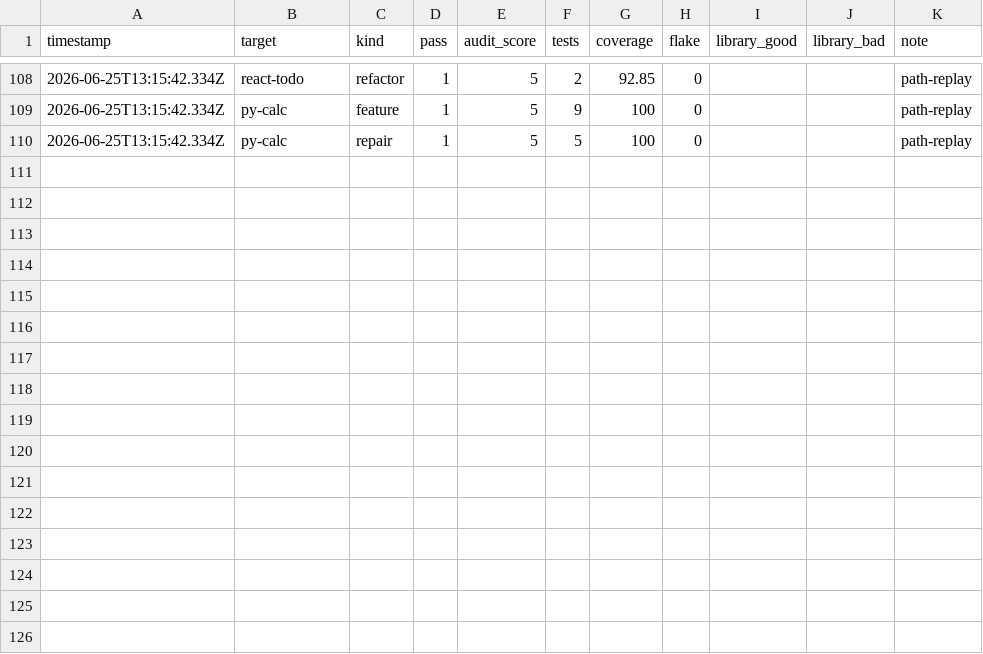
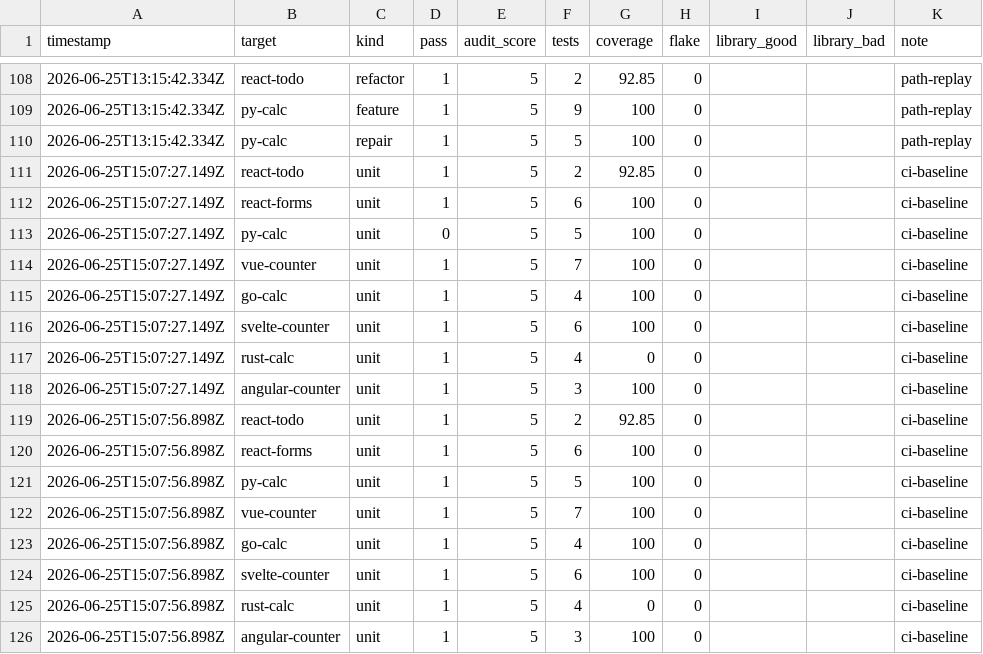
Before and after one commit to MaciekBrzeski/probevane, a CSV file: eval/improvement-log.csv, drawn as a sheet; only a part is shown, gaps mark what is left out.

```diff
--- a/eval/improvement-log.csv
+++ b/eval/improvement-log.csv
@@ -110 +110,17 @@ timestamp,target,kind,pass,audit_score,tests,coverage,flake,library_good,library
 2026-06-25T13:15:42.334Z,py-calc,repair,1,5,5,100,0,,,path-replay
+2026-06-25T15:07:27.149Z,react-todo,unit,1,5,2,92.85,0,,,ci-baseline
+2026-06-25T15:07:27.149Z,react-forms,unit,1,5,6,100,0,,,ci-baseline
+2026-06-25T15:07:27.149Z,py-calc,unit,0,5,5,100,0,,,ci-baseline
+2026-06-25T15:07:27.149Z,vue-counter,unit,1,5,7,100,0,,,ci-baseline
+2026-06-25T15:07:27.149Z,go-calc,unit,1,5,4,100,0,,,ci-baseline
+2026-06-25T15:07:27.149Z,svelte-counter,unit,1,5,6,100,0,,,ci-baseline
+2026-06-25T15:07:27.149Z,rust-calc,unit,1,5,4,0,0,,,ci-baseline
+2026-06-25T15:07:27.149Z,angular-counter,unit,1,5,3,100,0,,,ci-baseline
+2026-06-25T15:07:56.898Z,react-todo,unit,1,5,2,92.85,0,,,ci-baseline
+2026-06-25T15:07:56.898Z,react-forms,unit,1,5,6,100,0,,,ci-baseline
+2026-06-25T15:07:56.898Z,py-calc,unit,1,5,5,100,0,,,ci-baseline
+2026-06-25T15:07:56.898Z,vue-counter,unit,1,5,7,100,0,,,ci-baseline
+2026-06-25T15:07:56.898Z,go-calc,unit,1,5,4,100,0,,,ci-baseline
+2026-06-25T15:07:56.898Z,svelte-counter,unit,1,5,6,100,0,,,ci-baseline
+2026-06-25T15:07:56.898Z,rust-calc,unit,1,5,4,0,0,,,ci-baseline
+2026-06-25T15:07:56.898Z,angular-counter,unit,1,5,3,100,0,,,ci-baseline
```
Also changed, not shown: 15 other files.
